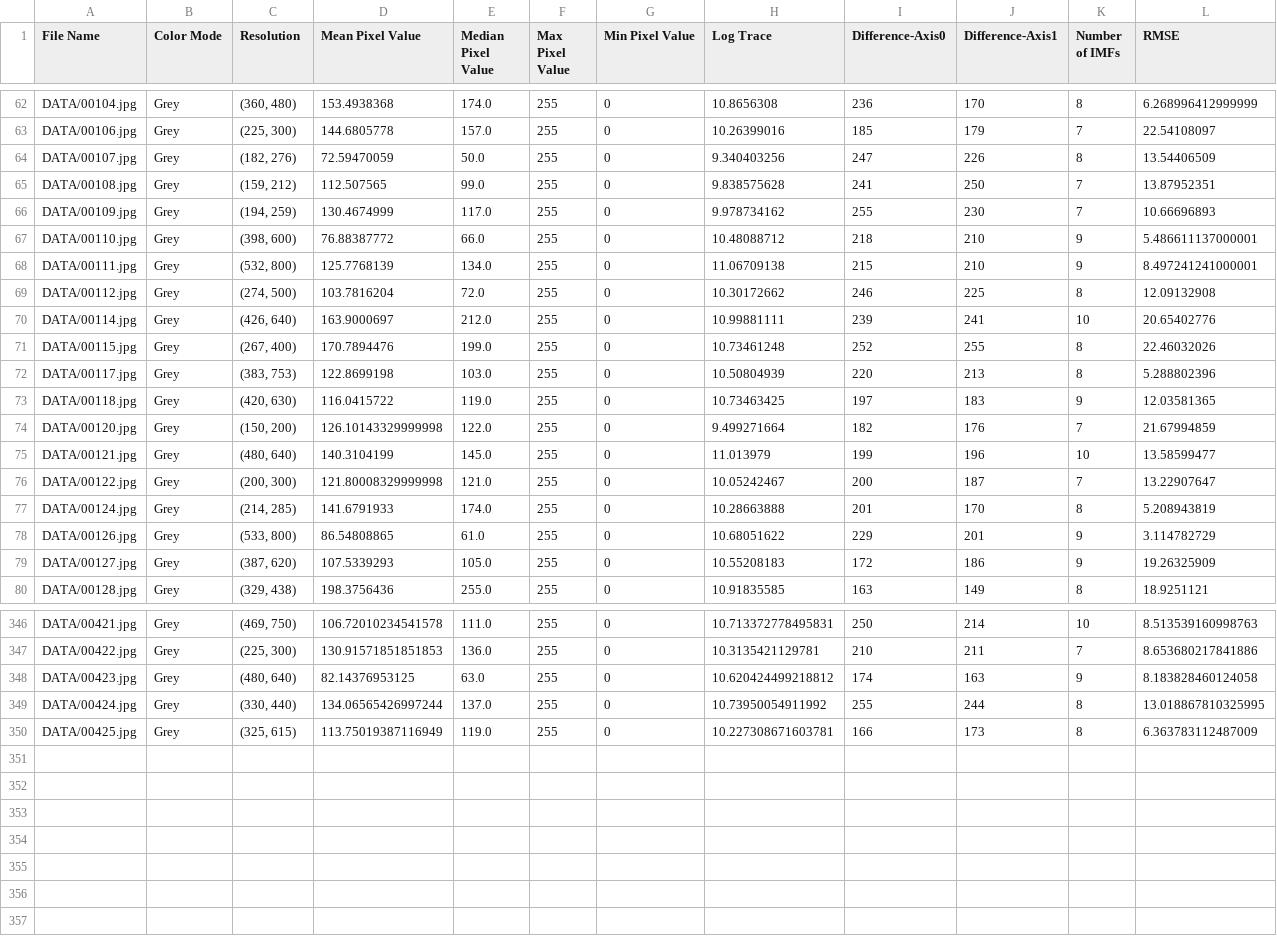
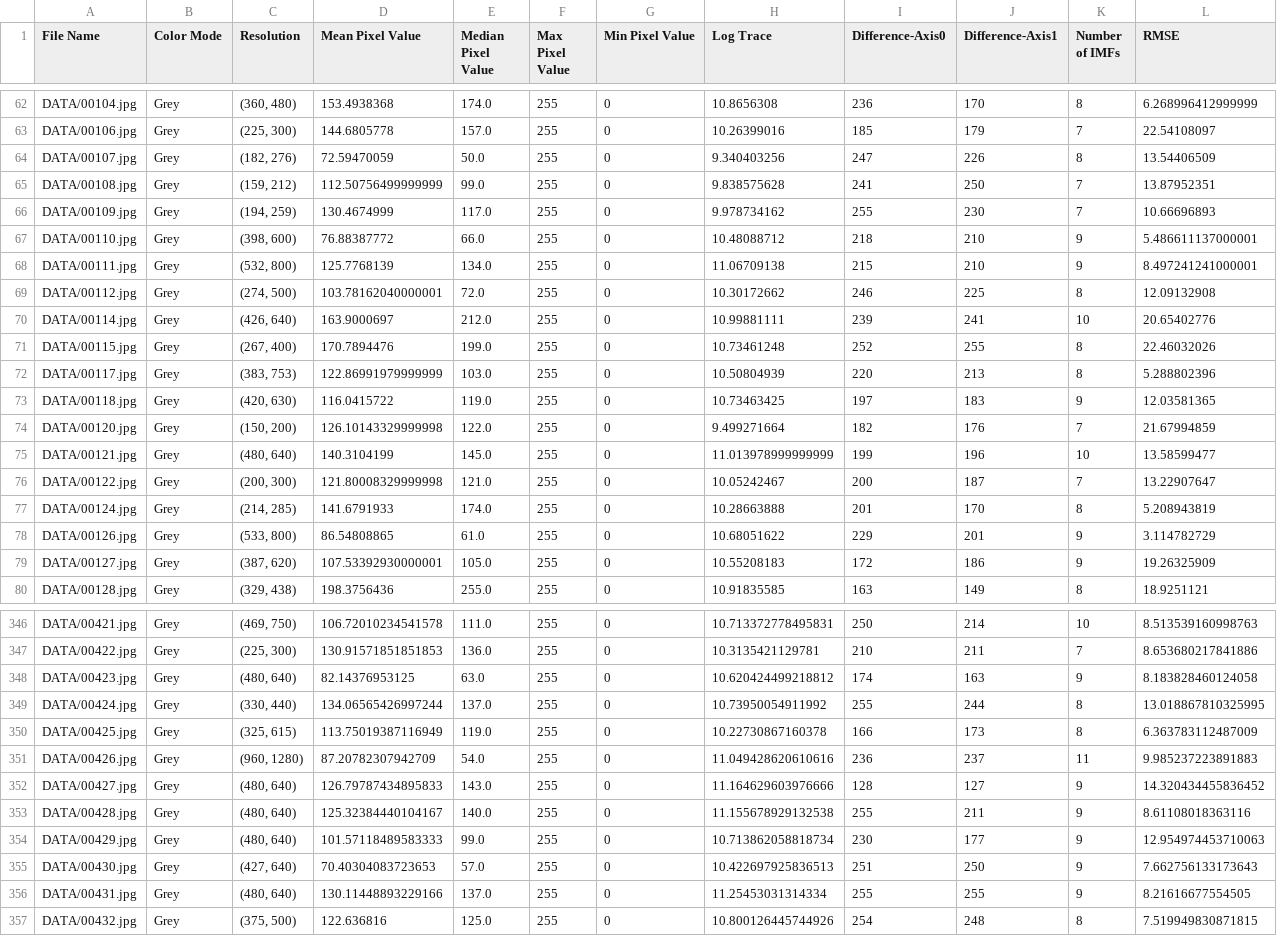
Before and after one commit to Matt88Ac/Hilbert-Huang-Transform-Super-Resolution, a CSV file: FirstDataFrame2.csv, drawn as a sheet; only a part is shown, gaps mark what is left out; the diff covers the shown part only.

Commit message:
Update FirstDataFrame2.csv

```diff
--- a/FirstDataFrame2.csv
+++ b/FirstDataFrame2.csv
@@ -64,3 +64,3 @@ DATA/00106.jpg,Grey,"(225, 300)",144.6805778,157.0,255,0,10.26399016,185,179,7,2
 DATA/00107.jpg,Grey,"(182, 276)",72.59470059,50.0,255,0,9.340403256,247,226,8,13.54406509
-DATA/00108.jpg,Grey,"(159, 212)",112.507565,99.0,255,0,9.838575628,241,250,7,13.87952351
+DATA/00108.jpg,Grey,"(159, 212)",112.50756499999999,99.0,255,0,9.838575628,241,250,7,13.87952351
 DATA/00109.jpg,Grey,"(194, 259)",130.4674999,117.0,255,0,9.978734162,255,230,7,10.66696893
@@ -68,9 +68,9 @@ DATA/00110.jpg,Grey,"(398, 600)",76.88387772,66.0,255,0,10.48088712,218,210,9,5.
 DATA/00111.jpg,Grey,"(532, 800)",125.7768139,134.0,255,0,11.06709138,215,210,9,8.497241241000001
-DATA/00112.jpg,Grey,"(274, 500)",103.7816204,72.0,255,0,10.30172662,246,225,8,12.09132908
+DATA/00112.jpg,Grey,"(274, 500)",103.78162040000001,72.0,255,0,10.30172662,246,225,8,12.09132908
 DATA/00114.jpg,Grey,"(426, 640)",163.9000697,212.0,255,0,10.99881111,239,241,10,20.65402776
 DATA/00115.jpg,Grey,"(267, 400)",170.7894476,199.0,255,0,10.73461248,252,255,8,22.46032026
-DATA/00117.jpg,Grey,"(383, 753)",122.8699198,103.0,255,0,10.50804939,220,213,8,5.288802396
+DATA/00117.jpg,Grey,"(383, 753)",122.86991979999999,103.0,255,0,10.50804939,220,213,8,5.288802396
 DATA/00118.jpg,Grey,"(420, 630)",116.0415722,119.0,255,0,10.73463425,197,183,9,12.03581365
 DATA/00120.jpg,Grey,"(150, 200)",126.10143329999998,122.0,255,0,9.499271664,182,176,7,21.67994859
-DATA/00121.jpg,Grey,"(480, 640)",140.3104199,145.0,255,0,11.013979,199,196,10,13.58599477
+DATA/00121.jpg,Grey,"(480, 640)",140.3104199,145.0,255,0,11.013978999999999,199,196,10,13.58599477
 DATA/00122.jpg,Grey,"(200, 300)",121.80008329999998,121.0,255,0,10.05242467,200,187,7,13.22907647
@@ -78,3 +78,3 @@ DATA/00124.jpg,Grey,"(214, 285)",141.6791933,174.0,255,0,10.28663888,201,170,8,5
 DATA/00126.jpg,Grey,"(533, 800)",86.54808865,61.0,255,0,10.68051622,229,201,9,3.114782729
-DATA/00127.jpg,Grey,"(387, 620)",107.5339293,105.0,255,0,10.55208183,172,186,9,19.26325909
+DATA/00127.jpg,Grey,"(387, 620)",107.53392930000001,105.0,255,0,10.55208183,172,186,9,19.26325909
 DATA/00128.jpg,Grey,"(329, 438)",198.3756436,255.0,255,0,10.91835585,163,149,8,18.9251121
@@ -349,2 +349,9 @@ DATA/00423.jpg,Grey,"(480, 640)",82.14376953125,63.0,255,0,10.620424499218812,17
 DATA/00424.jpg,Grey,"(330, 440)",134.06565426997244,137.0,255,0,10.73950054911992,255,244,8,13.018867810325995
-DATA/00425.jpg,Grey,"(325, 615)",113.75019387116949,119.0,255,0,10.227308671603781,166,173,8,6.363783112487009
+DATA/00425.jpg,Grey,"(325, 615)",113.75019387116949,119.0,255,0,10.22730867160378,166,173,8,6.363783112487009
+DATA/00426.jpg,Grey,"(960, 1280)",87.20782307942709,54.0,255,0,11.049428620610616,236,237,11,9.985237223891883
+DATA/00427.jpg,Grey,"(480, 640)",126.79787434895833,143.0,255,0,11.164629603976666,128,127,9,14.320434455836452
+DATA/00428.jpg,Grey,"(480, 640)",125.32384440104167,140.0,255,0,11.155678929132538,255,211,9,8.61108018363116
+DATA/00429.jpg,Grey,"(480, 640)",101.57118489583333,99.0,255,0,10.713862058818734,230,177,9,12.954974453710063
+DATA/00430.jpg,Grey,"(427, 640)",70.40304083723653,57.0,255,0,10.422697925836513,251,250,9,7.662756133173643
+DATA/00431.jpg,Grey,"(480, 640)",130.11448893229166,137.0,255,0,11.25453031314334,255,255,9,8.21616677554505
+DATA/00432.jpg,Grey,"(375, 500)",122.636816,125.0,255,0,10.800126445744926,254,248,8,7.519949830871815
```
Also changed, not shown: 61 edited cells elsewhere in this file.
